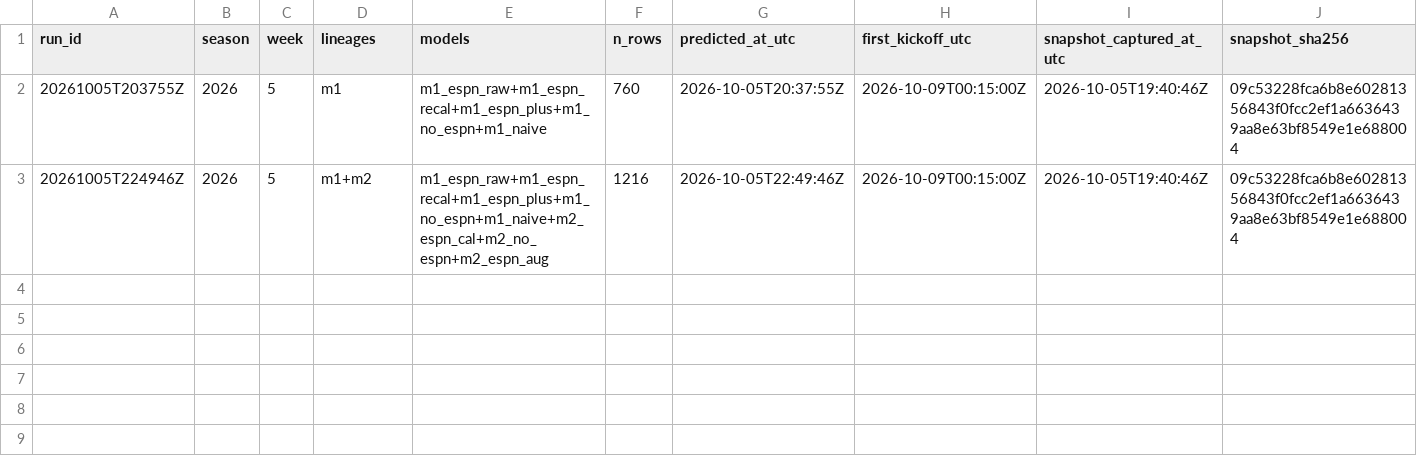
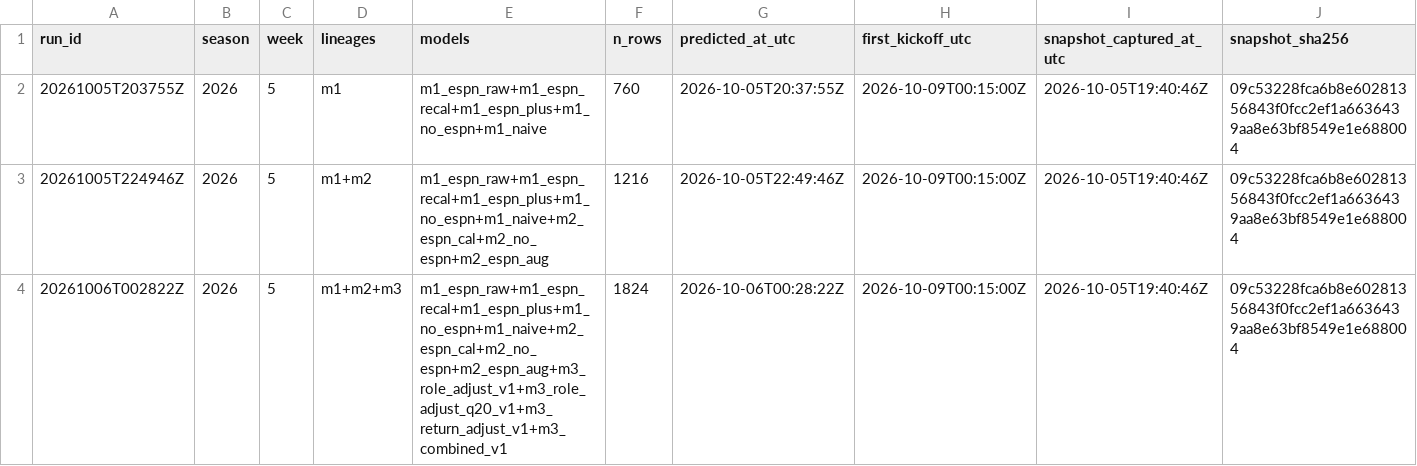
Before and after one commit to dakkoutsoukos/ffball-prediction-model, a CSV file: archive/prediction_manifest.csv, drawn as a sheet; only a part is shown; rows hold the shown columns only; the diff names each change by its address in the sheet, - before the commit and + after, or states it on an @@ line.

```diff
--- a/archive/prediction_manifest.csv
+++ b/archive/prediction_manifest.csv
+row 4: 20261006T002822Z | 2026 | 5 | m1+m2+m3 | m1_espn_raw+m1_espn_recal+m1_espn_plus+m1_no_espn+m1_naive+m2_espn_cal+m2_no_espn+m2_espn_aug+m3_role_adjust_v1+m3_role_adjust_q20_v1+m3_return_adjust_v1+m3_combined_v1 | 1824 | 2026-10-06T00:28:22Z | 2026-10-09T00:15:00Z | 2026-10-05T19:40:46Z | 09c53228fca6b8e60281356843f0fcc2ef1a6636439aa8e63bf8549e1e688004
```
Also changed, not shown: 3 other files.
